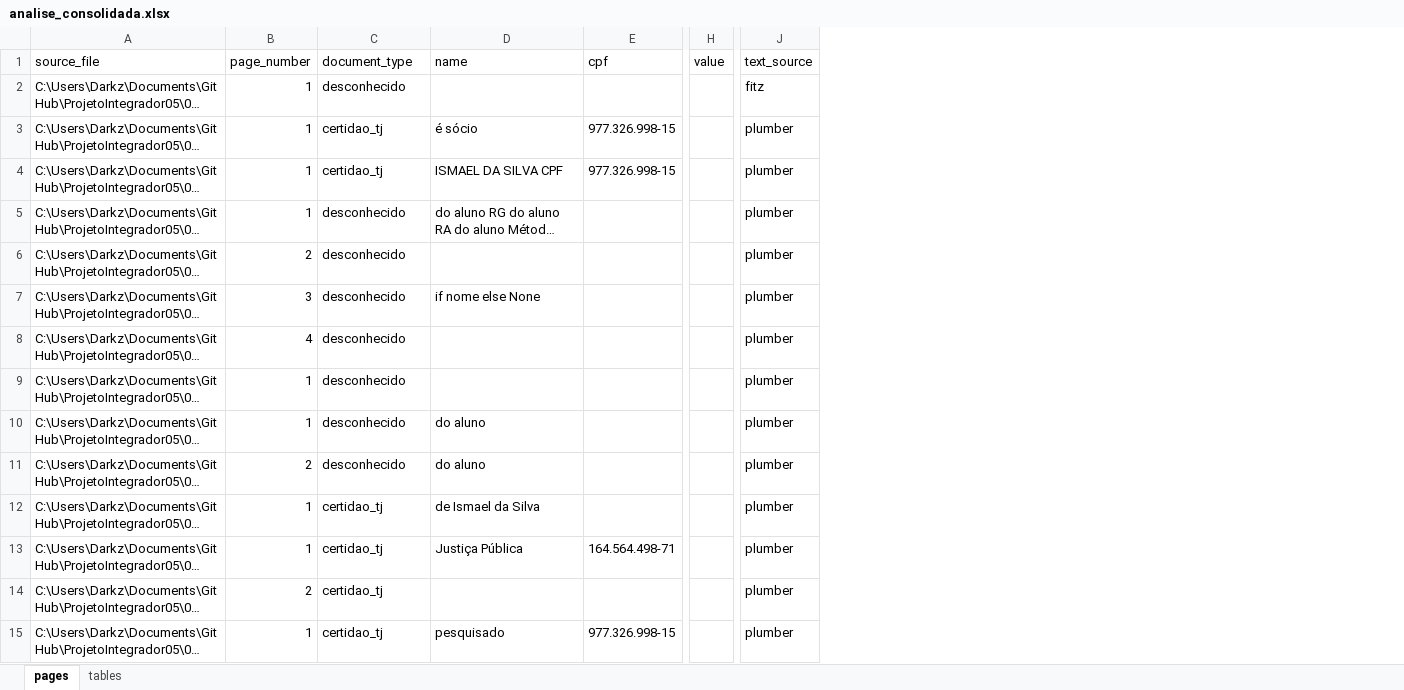
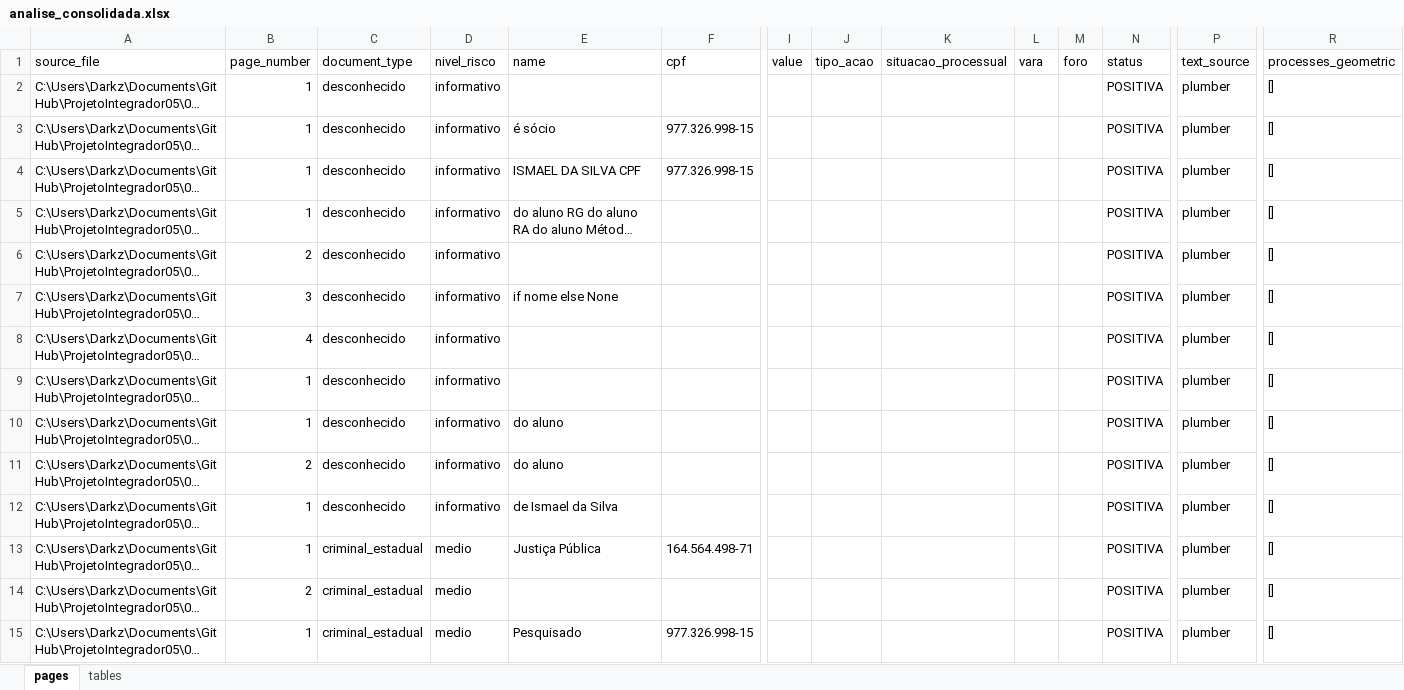
Before and after one commit to GabrielSantosv/ProjetoIntegrador05, an Excel workbook: 03_OUTPUT/analise_consolidada.xlsx, sheet pages, drawn as a sheet; only a part is shown, gaps mark what is left out; long unchanged cells end in …; values as stored, in another font and other column widths than the file's, no borders; addresses are those after the commit; the diff covers the shown part only; the diff names each change by its address in the sheet, - before the commit and + after, or states it on an @@ line.

```diff
--- a/03_OUTPUT/analise_consolidada.xlsx (sheet pages)
+++ b/03_OUTPUT/analise_consolidada.xlsx (sheet pages)
+column D (nivel_risco), rows 2-15: informativo | informativo | informativo | informativo | informativo | informativo | informativo | informativo | informativo | informativo | informativo | medio | medio | medio
+column J (tipo_acao), empty
+column K (situacao_processual), empty
+column L (vara), empty
+column M (foro), empty
+column N (status), rows 2-15: all POSITIVA
+column R (processes_geometric), rows 2-15: all []
-P2 (text_source): fitz
+P2 (text_source): plumber
-C3:C4 (document_type): certidao_tj
+C3:C4 (document_type): desconhecido
-C12 (document_type): certidao_tj
+C12 (document_type): desconhecido
-C13:C15 (document_type): certidao_tj
+C13:C15 (document_type): criminal_estadual
-E15 (name): pesquisado
+E15 (name): Pesquisado
```
Also changed, not shown: 107 edited cells elsewhere in this sheet, 7 other files.
